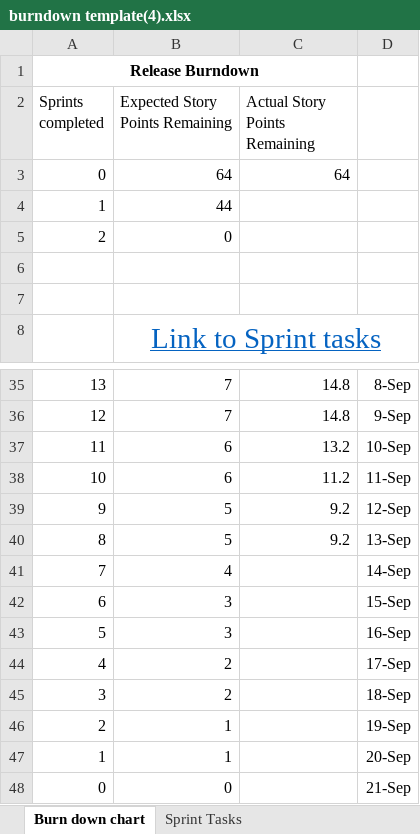
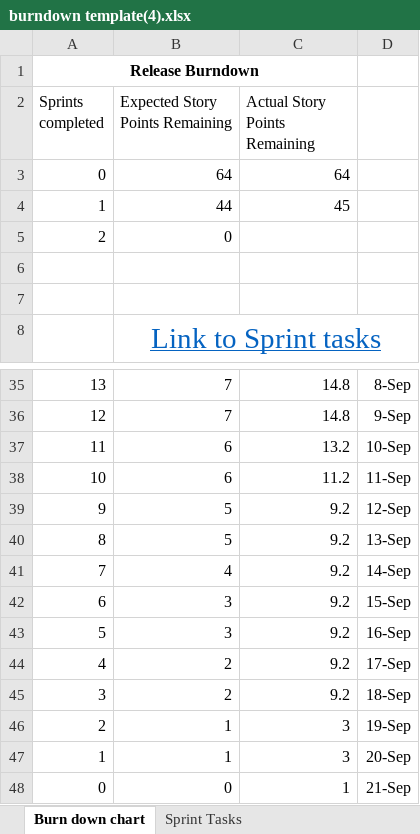
Before and after one commit to hughdtt/IFB299-Team96, an Excel workbook: burndown template(4).xlsx, sheet Burn down chart, drawn as a sheet; only a part is shown, gaps mark what is left out; values as stored, in another font and other column widths than the file's, no borders; charts and pictures not drawn; the diff names each change by its address in the sheet, - before the commit and + after, or states it on an @@ line.

```diff
--- a/burndown template(4).xlsx (sheet Burn down chart)
+++ b/burndown template(4).xlsx (sheet Burn down chart)
-C4 (Actual Story Points Remaining): (empty)
+C4 (Actual Story Points Remaining): 45
-C41:C45 (Actual Story Points Remaining): (empty)
+C41:C45 (Actual Story Points Remaining): 9.2
-C46:C47 (Actual Story Points Remaining): (empty)
+C46:C47 (Actual Story Points Remaining): 3
-C48 (Actual Story Points Remaining): (empty)
+C48 (Actual Story Points Remaining): 1
```
Also changed, not shown: charts or pictures, 2 other files.
